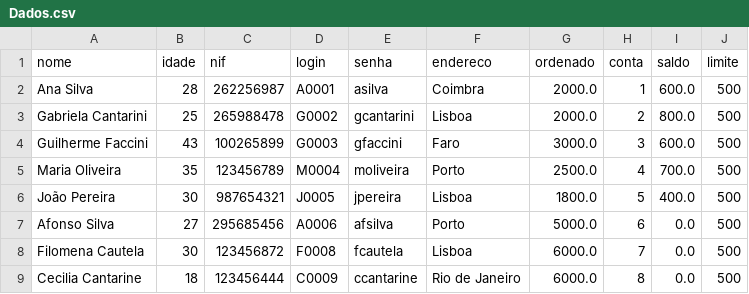
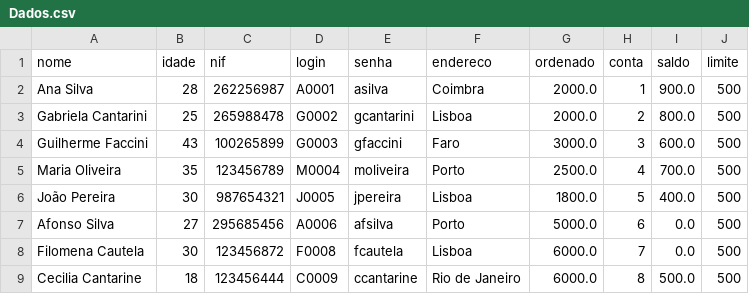
Before and after one commit to gabicantarini/CantaFaSi-Bank, a CSV file: Dados.csv, drawn as a sheet.

```diff
--- a/Dados.csv
+++ b/Dados.csv
@@ -1,3 +1,3 @@
 nome,idade,nif,login,senha,endereco,ordenado,conta,saldo,limite
-Ana Silva,28,262256987,A0001,asilva,Coimbra,2000.0,1,600.0,500
+Ana Silva,28,262256987,A0001,asilva,Coimbra,2000.0,1,900.0,500
 Gabriela Cantarini,25,265988478,G0002,gcantarini,Lisboa,2000.0,2,800.0,500
@@ -8,2 +8,2 @@ Afonso Silva,27,295685456,A0006,afsilva,Porto,5000.0,6,0.0,500
 Filomena Cautela,30,123456872,F0008,fcautela,Lisboa,6000.0,7,0.0,500
-Cecilia Cantarine,18,123456444,C0009,ccantarine,Rio de Janeiro,6000.0,8,0.0,500
+Cecilia Cantarine,18,123456444,C0009,ccantarine,Rio de Janeiro,6000.0,8,500.0,500
```
Also changed, not shown: 2 other files.
